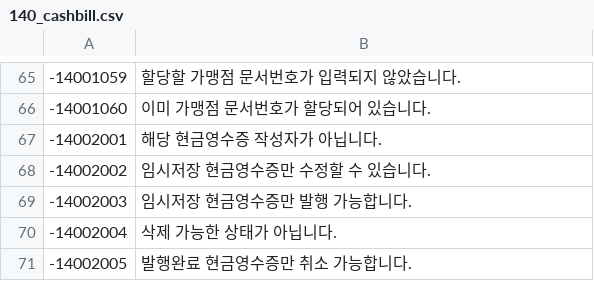
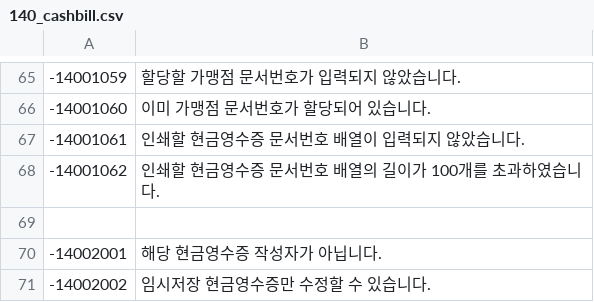
Before and after one commit to linkhub-sdk/popbill.exception, a CSV file: 140_cashbill.csv, drawn as a sheet; only a part is shown, gaps mark what is left out; the shorter side is filled out with more unchanged rows.

Commit message:
Update 140_cashbill.csv

```diff
--- a/140_cashbill.csv
+++ b/140_cashbill.csv
@@ -66,2 +66,5 @@
 -14001060,이미 가맹점 문서번호가 할당되어 있습니다.
+-14001061,인쇄할 현금영수증 문서번호 배열이 입력되지 않았습니다.
+-14001062,인쇄할 현금영수증 문서번호 배열의 길이가 100개를 초과하였습니다.
+,
 -14002001,해당 현금영수증 작성자가 아닙니다.
```
